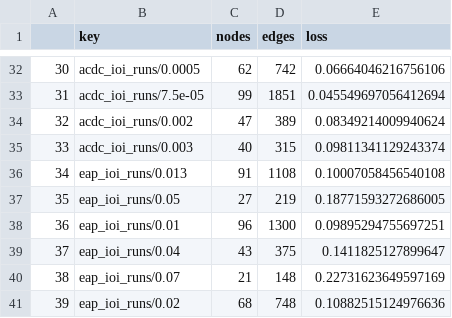
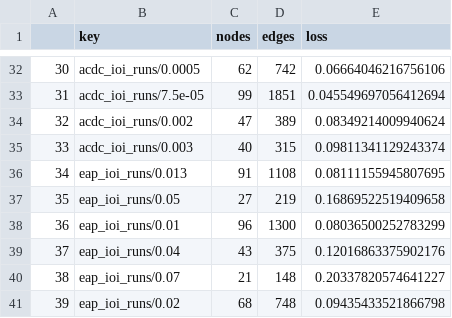
Before and after one commit to alestolfo/optimalablation, a CSV file: similarities/ioi/total_nodes.csv, drawn as a sheet; only a part is shown, gaps mark what is left out.

```diff
--- a/similarities/ioi/total_nodes.csv
+++ b/similarities/ioi/total_nodes.csv
@@ -35,7 +35,7 @@
 33,acdc_ioi_runs/0.003,40,315,0.09811341129243374
-34,eap_ioi_runs/0.013,91,1108,0.10007058456540108
-35,eap_ioi_runs/0.05,27,219,0.18771593272686005
-36,eap_ioi_runs/0.01,96,1300,0.09895294755697251
-37,eap_ioi_runs/0.04,43,375,0.1411825127899647
-38,eap_ioi_runs/0.07,21,148,0.22731623649597169
-39,eap_ioi_runs/0.02,68,748,0.10882515124976636
+34,eap_ioi_runs/0.013,91,1108,0.08111155945807695
+35,eap_ioi_runs/0.05,27,219,0.16869522519409658
+36,eap_ioi_runs/0.01,96,1300,0.08036500252783299
+37,eap_ioi_runs/0.04,43,375,0.12016863375902176
+38,eap_ioi_runs/0.07,21,148,0.20337820574641227
+39,eap_ioi_runs/0.02,68,748,0.09435433521866798
```
Also changed, not shown: similarities/gt/total_nodes.csv, 2 other files.
